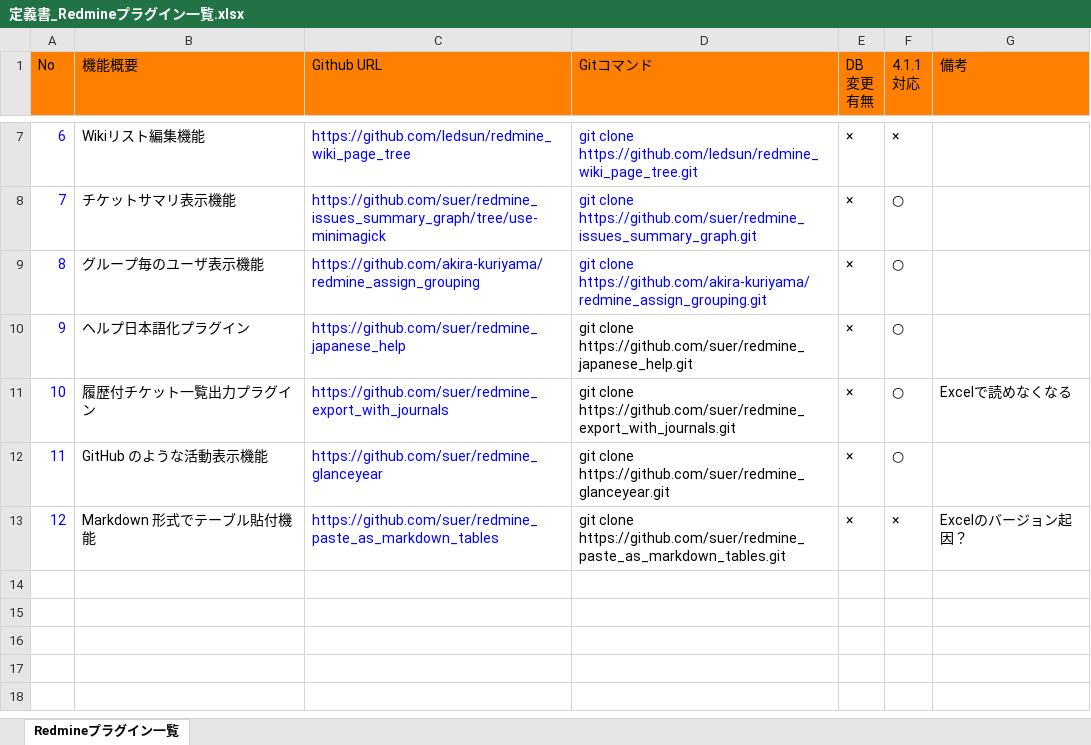
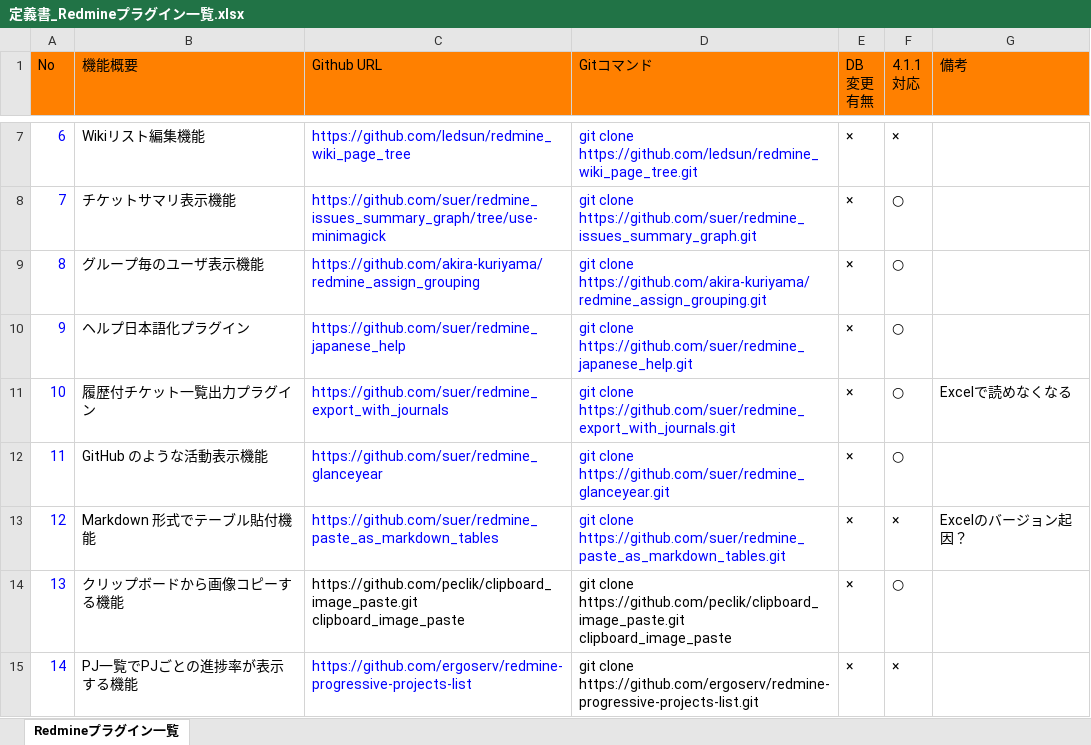
Before and after one commit to jumborin/DockerStudy, an Excel workbook: bitnamiRedmine/定義書_Redmineプラグイン一覧.xlsx, sheet Redmineプラグイン一覧, drawn as a sheet; only a part is shown, gaps mark what is left out; values as stored, in another font and other column widths than the file's, no borders; the diff names each change by its address in the sheet, - before the commit and + after, or states it on an @@ line.

Commit message:
プラグイン一覧に行追加

```diff
--- a/bitnamiRedmine/定義書_Redmineプラグイン一覧.xlsx (sheet Redmineプラグイン一覧)
+++ b/bitnamiRedmine/定義書_Redmineプラグイン一覧.xlsx (sheet Redmineプラグイン一覧)
-D10:D13 text colour: black
+D10:D13 text colour: #0000FF
+row 14: 13 | クリップボードから画像コピーする機能 | https://github.com/peclik/clipboard_image_paste.git clipboard_image_paste | git clone https://github.com/peclik/clipboard_image_paste.git clipboard_image_paste | × | ○
+row 15: 14 | PJ一覧でPJごとの進捗率が表示する機能 | https://github.com/ergoserv/redmine-progressive-projects-list | git clone https://github.com/ergoserv/redmine-progressive-projects-list.git | × | ×
```
